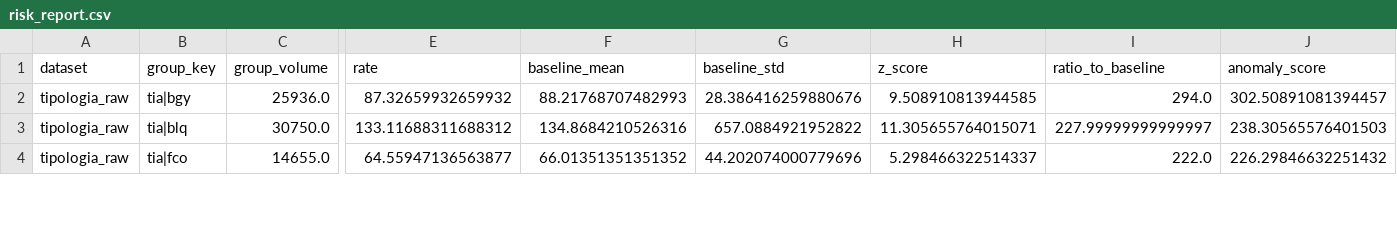
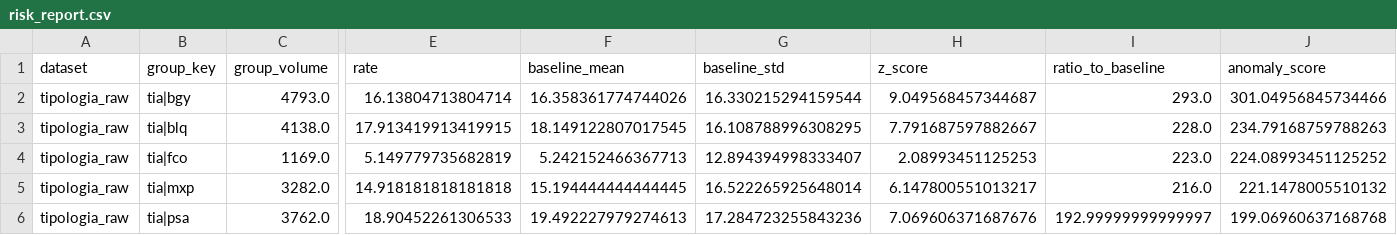
Before and after one commit to stefanotractor/FBI-Agents-817541, a CSV file: output/risk_report.csv, drawn as a sheet; only a part is shown, gaps mark what is left out; rows hold the shown columns only; the diff covers the shown part only; the diff names each change by its address in the sheet, - before the commit and + after, or states it on an @@ line.

```diff
--- a/output/risk_report.csv
+++ b/output/risk_report.csv
-C2 (group_volume): 25936.0
+C2 (group_volume): 4793.0
-E2 (rate): 87.32659932659932
+E2 (rate): 16.13804713804714
-F2 (baseline_mean): 88.21768707482993
+F2 (baseline_mean): 16.358361774744026
-G2 (baseline_std): 28.386416259880676
+G2 (baseline_std): 16.330215294159544
-H2 (z_score): 9.508910813944585
+H2 (z_score): 9.049568457344687
-I2 (ratio_to_baseline): 294.0
+I2 (ratio_to_baseline): 293.0
-J2 (anomaly_score): 302.50891081394457
+J2 (anomaly_score): 301.04956845734466
-C3 (group_volume): 30750.0
+C3 (group_volume): 4138.0
-E3 (rate): 133.11688311688312
+E3 (rate): 17.913419913419915
-F3 (baseline_mean): 134.8684210526316
+F3 (baseline_mean): 18.149122807017545
-G3 (baseline_std): 657.0884921952822
+G3 (baseline_std): 16.108788996308295
-H3 (z_score): 11.305655764015071
+H3 (z_score): 7.791687597882667
-I3 (ratio_to_baseline): 227.99999999999997
+I3 (ratio_to_baseline): 228.0
-J3 (anomaly_score): 238.30565576401503
+J3 (anomaly_score): 234.79168759788263
-C4 (group_volume): 14655.0
+C4 (group_volume): 1169.0
-E4 (rate): 64.55947136563877
+E4 (rate): 5.149779735682819
-F4 (baseline_mean): 66.01351351351352
+F4 (baseline_mean): 5.242152466367713
-G4 (baseline_std): 44.202074000779696
+G4 (baseline_std): 12.894394998333407
-H4 (z_score): 5.298466322514337
+H4 (z_score): 2.08993451125253
-I4 (ratio_to_baseline): 222.0
+I4 (ratio_to_baseline): 223.0
-J4 (anomaly_score): 226.29846632251432
+J4 (anomaly_score): 224.08993451125252
+row 5: tipologia_raw | tia|mxp | 3282.0 | 14.918181818181818 | 15.194444444444445 | 16.522265925648014 | 6.147800551013217 | 216.0 | 221.1478005510132
+row 6: tipologia_raw | tia|psa | 3762.0 | 18.90452261306533 | 19.492227979274613 | 17.284723255843236 | 7.069606371687676 | 192.99999999999997 | 199.06960637168768
```
Also changed, not shown: 3 added rows, 2 removed rows and 54 edited cells elsewhere in this file, output/baseline_data.csv, output/outliers.csv, 9 other files.
